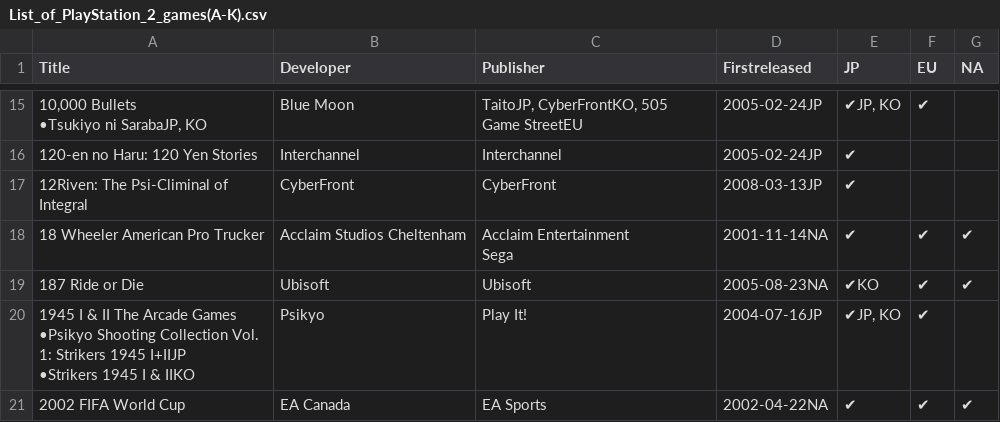
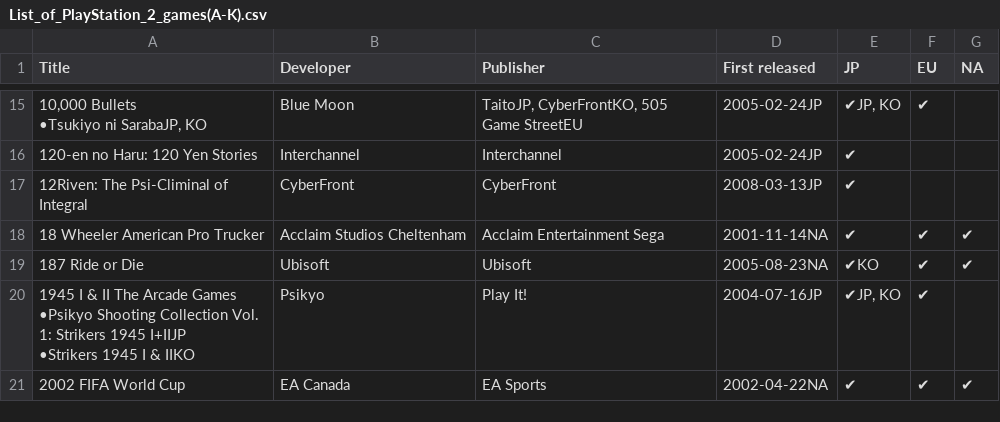
Before and after one commit to Luis-Calone/PS2-games-tree-in-c, a CSV file: csv/List_of_PlayStation_2_games(A-K).csv, drawn as a sheet; only a part is shown, gaps mark what is left out; ↵ is a line break in a cell; the diff names each change by its address in the sheet, - before the commit and + after, or states it on an @@ line.

```diff
--- a/csv/List_of_PlayStation_2_games(A-K).csv
+++ b/csv/List_of_PlayStation_2_games(A-K).csv
-D1: Firstreleased
+D1: First released
-C18 (Publisher): Acclaim Entertainment ↵ Sega
+C18 (Publisher): Acclaim Entertainment Sega
```
Also changed, not shown: 2 other files.
